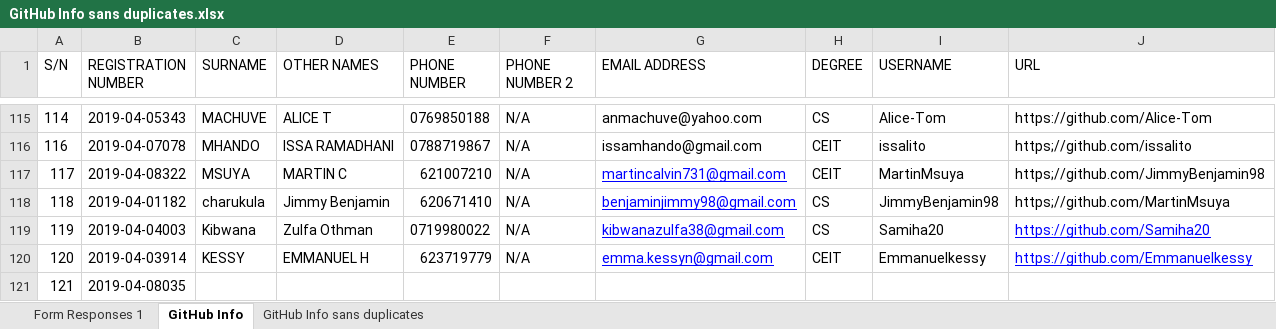
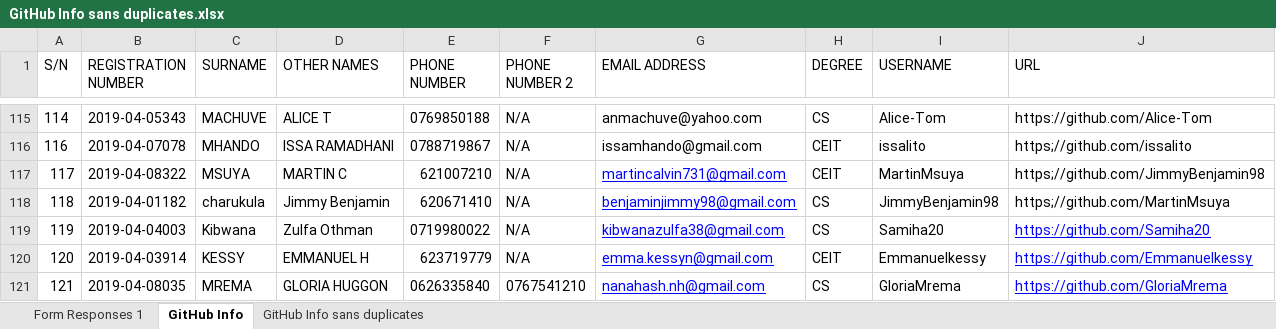
Before and after one commit to jlungo/staffcard, an Excel workbook: CS335/GitHub Info sans duplicates.xlsx, sheet GitHub Info, drawn as a sheet; only a part is shown, gaps mark what is left out; values as stored, in another font and other column widths than the file's, no borders; the diff names each change by its address in the sheet, - before the commit and + after, or states it on an @@ line.

Commit message:
Updated 2019-04-08035 info

```diff
--- a/CS335/GitHub Info sans duplicates.xlsx (sheet GitHub Info)
+++ b/CS335/GitHub Info sans duplicates.xlsx (sheet GitHub Info)
-C121 (SURNAME): (empty)
+C121 (SURNAME): MREMA
-D121 (OTHER NAMES): (empty)
+D121 (OTHER NAMES): GLORIA HUGGON
-E121 (PHONE NUMBER): (empty)
+E121 (PHONE NUMBER): 0626335840
-F121 (PHONE NUMBER 2): (empty)
+F121 (PHONE NUMBER 2): 0767541210
-G121 (EMAIL ADDRESS): (empty)
+G121 (EMAIL ADDRESS): nanahash.nh@gmail.com
-H121 (DEGREE): (empty)
+H121 (DEGREE): CS
-I121 (USERNAME): (empty)
+I121 (USERNAME): GloriaMrema
-J121 (URL): (empty)
+J121 (URL): https://github.com/GloriaMrema
```
